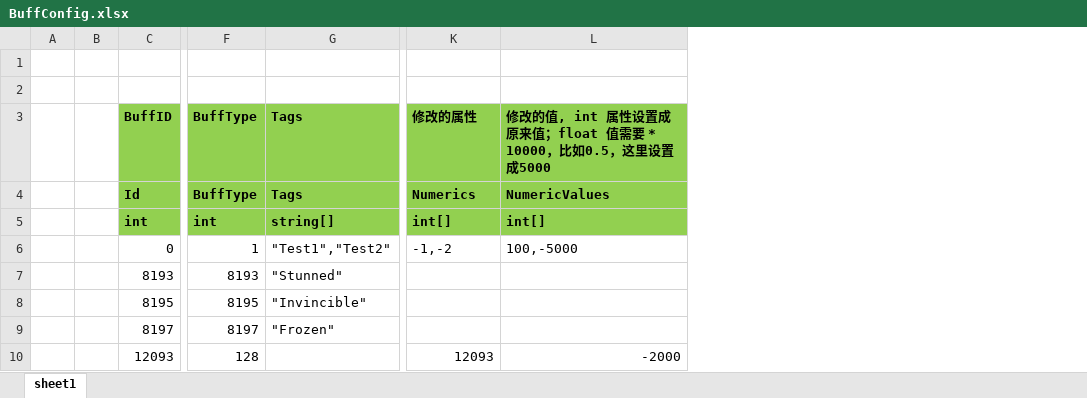
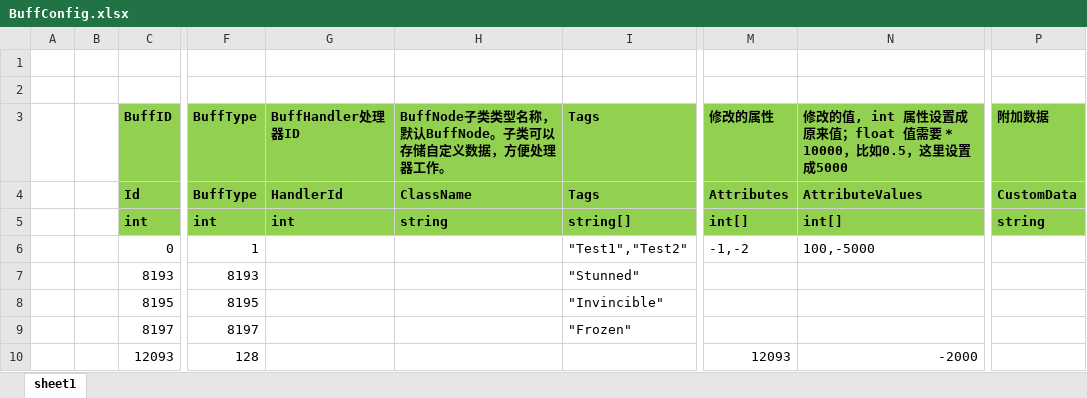
Before and after one commit to mingspy/ETGameplay, an Excel workbook: Unity/Assets/Config/Excel/Skill/BuffConfig.xlsx, sheet sheet1, drawn as a sheet; only a part is shown, gaps mark what is left out; values as stored, in another font and other column widths than the file's, no borders; addresses are those after the commit; the diff names each change by its address in the sheet, - before the commit and + after, or states it on an @@ line.

```diff
--- a/Unity/Assets/Config/Excel/Skill/BuffConfig.xlsx (sheet sheet1)
+++ b/Unity/Assets/Config/Excel/Skill/BuffConfig.xlsx (sheet sheet1)
+column G, rows 3-5: BuffHandler处理器ID | HandlerId | int
+column H, rows 3-5: BuffNode子类类型名称，默认BuffNode。子类可以存储自定义数据，方便处理器工作。 | ClassName | string
+column P, rows 3-5: 附加数据 | CustomData | string
-M4: Numerics
+M4: Attributes
-N4: NumericValues
+N4: AttributeValues
```
Also changed, not shown: Unity/Assets/Config/Excel/EquipConfig.xlsx, Unity/Assets/Config/Excel/Skill/ReactionConfig.xlsx, 48 other files.
